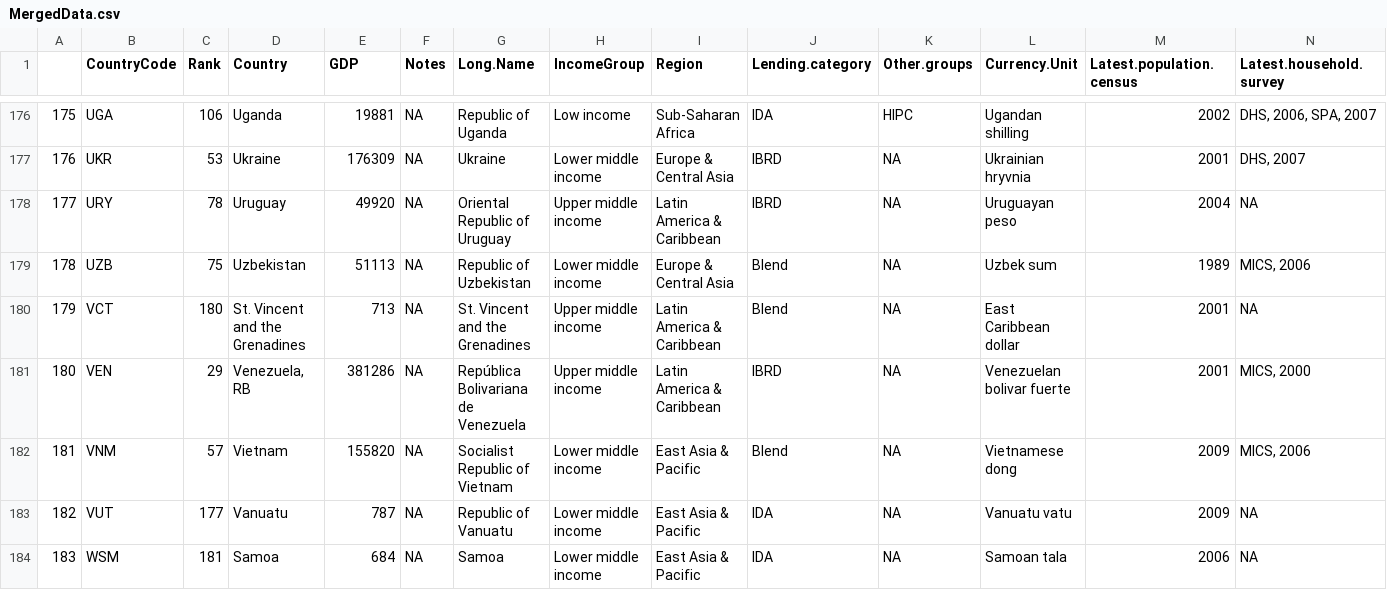
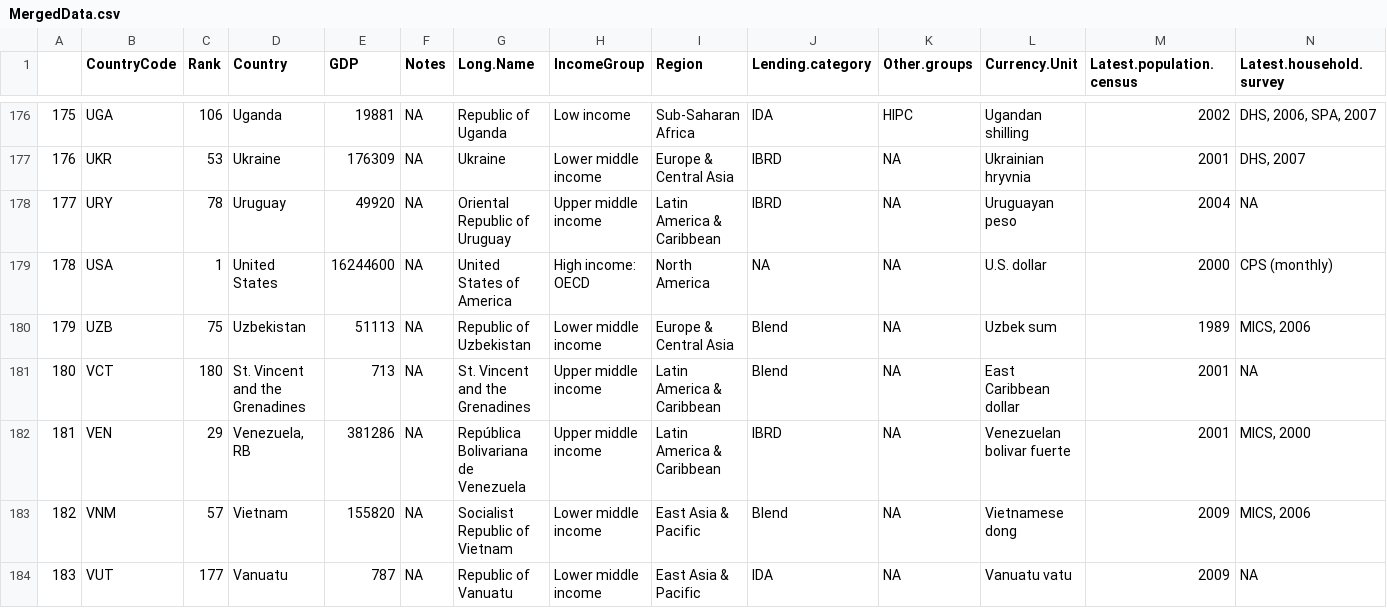
Before and after one commit to kcannon2/Case_Study_1, a CSV file: Data/MergedData.csv, drawn as a sheet; only a part is shown, gaps mark what is left out; the shorter side is filled out with more unchanged rows; addresses are those after the commit; rows hold the shown columns only; the diff names each change by its address in the sheet, - before the commit and + after, or states it on an @@ line.

```diff
--- a/Data/MergedData.csv
+++ b/Data/MergedData.csv
+row 179: 178 | USA | 1 | United States | 16244600 | NA | United States of America | High income: OECD | North America | NA | NA | U.S. dollar | 2000 | CPS (monthly)
@@ column A renumbered from row 180 down @@
```
Also changed, not shown: 2 other files.
